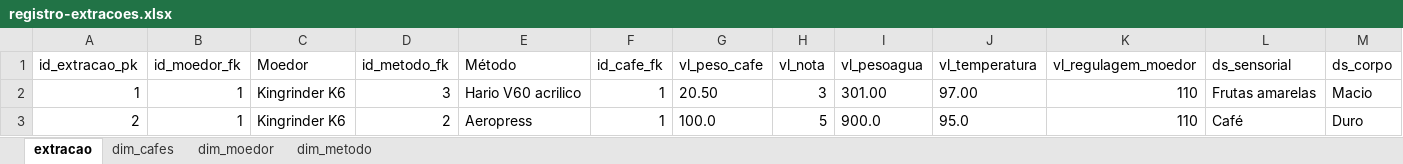
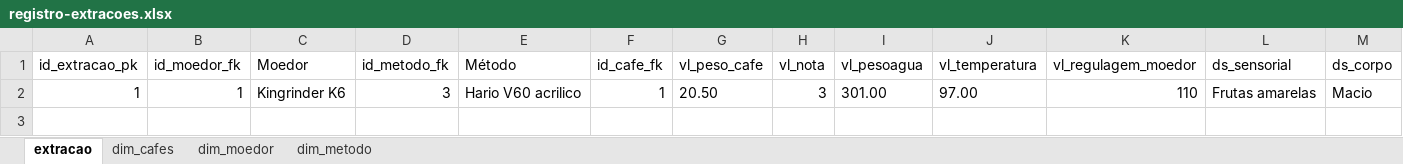
Before and after one commit to Davi-Vago/moer, an Excel workbook: database-archives/registro-extracoes.xlsx, sheet extracao, drawn as a sheet; only a part is shown; values as stored, in another font and other column widths than the file's, no borders; table styles not drawn; rows hold the shown columns only; the diff names each change by its address in the sheet, - before the commit and + after, or states it on an @@ line.

```diff
--- a/database-archives/registro-extracoes.xlsx (sheet extracao)
+++ b/database-archives/registro-extracoes.xlsx (sheet extracao)
-row 3: 2 | 1 | Kingrinder K6 | 2 | Aeropress | 1 | 100.0 | 5 | 900.0 | 95.0 | 110 | Café | Duro
```
Also changed, not shown: 1 other file.
